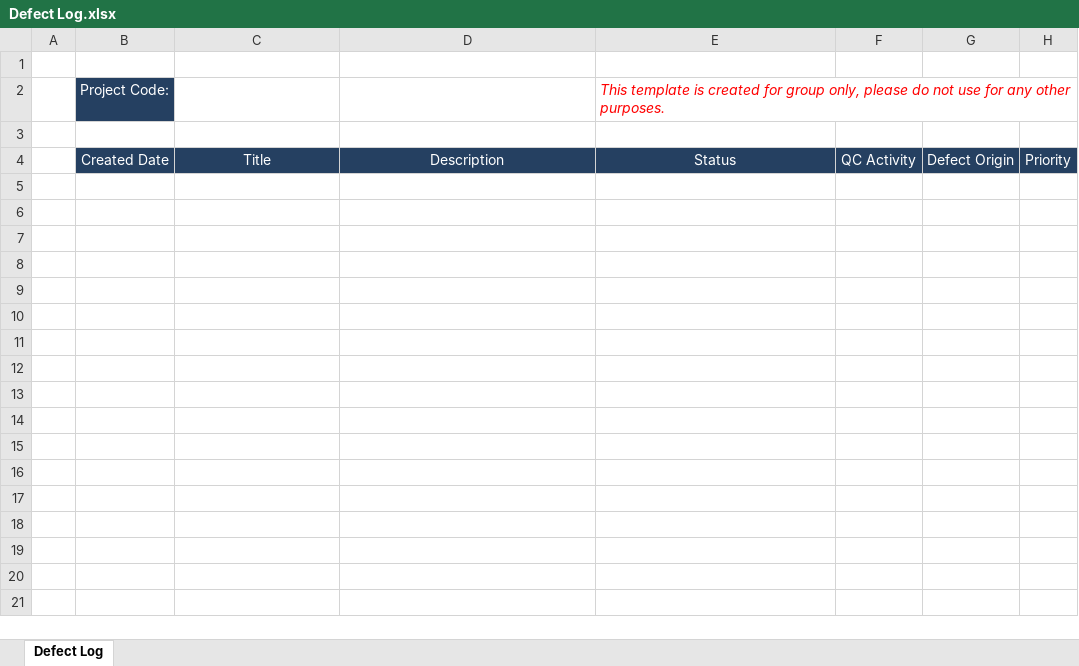
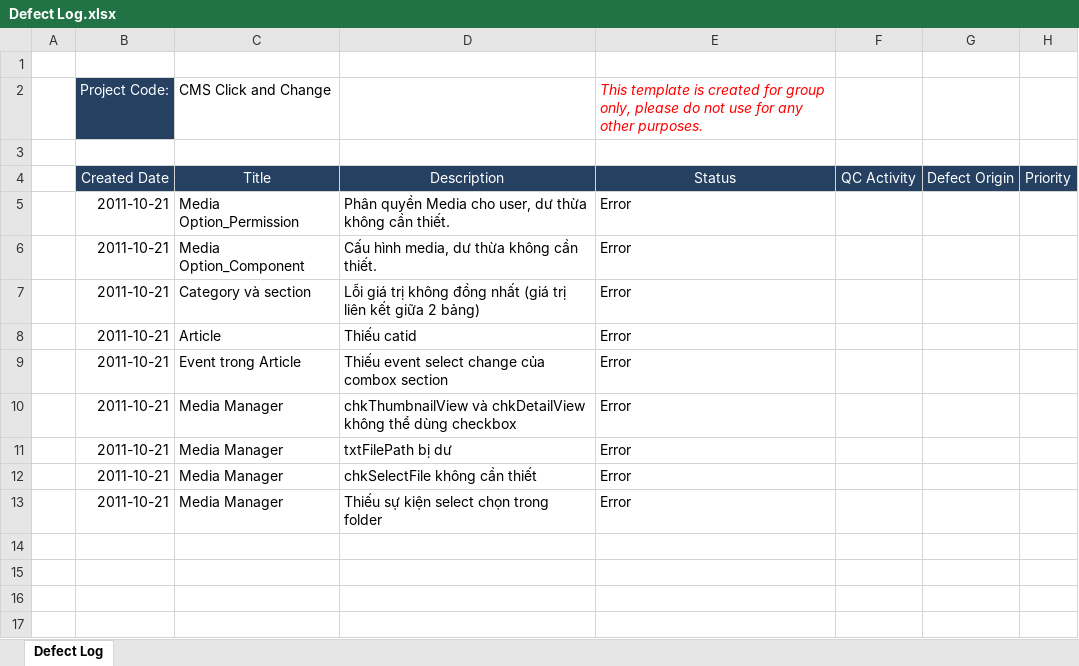
Before and after one commit to tuanva90/cnpm03-php-webproject, an Excel workbook: Document/Defect Log.xlsx, sheet Defect Log, drawn as a sheet; only a part is shown; the shorter side is filled out with more unchanged rows; values as stored, in another font and other column widths than the file's, no borders; rows hold the shown columns only; the diff names each change by its address in the sheet, - before the commit and + after, or states it on an @@ line.

Commit message:
Nhóm Bảo,Tuấn,Tú nộp bài Defect Log.xlsx

```diff
--- a/Document/Defect Log.xlsx (sheet Defect Log)
+++ b/Document/Defect Log.xlsx (sheet Defect Log)
-C2: (empty)
+C2: CMS Click and Change
-row 5: (empty)
+row 5:  | 2011-10-21 | Media Option_Permission | Phân quyền Media cho user, dư thừa không cần thiết. | Error
-B6:B13: (empty)
+B6:B13: 2011-10-21
-C6: (empty)
+C6: Media Option_Component
-D6: (empty)
+D6: Cấu hình media, dư thừa không cần thiết.
-E6:E13: (empty)
+E6:E13: Error
-C7: (empty)
+C7: Category và section
-D7: (empty)
+D7: Lỗi giá trị không đồng nhất (giá trị liên kết giữa 2 bảng)
-C8: (empty)
+C8: Article
-D8: (empty)
+D8: Thiếu catid
-C9: (empty)
+C9: Event trong Article
-D9: (empty)
+D9: Thiếu event select change của combox section
-C10:C13: (empty)
+C10:C13: Media Manager
-D10: (empty)
+D10: chkThumbnailView và chkDetailView không thể dùng checkbox
-D11: (empty)
+D11: txtFilePath bị dư
-D12: (empty)
+D12: chkSelectFile không cần thiết
-D13: (empty)
+D13: Thiếu sự kiện select chọn trong folder
```
